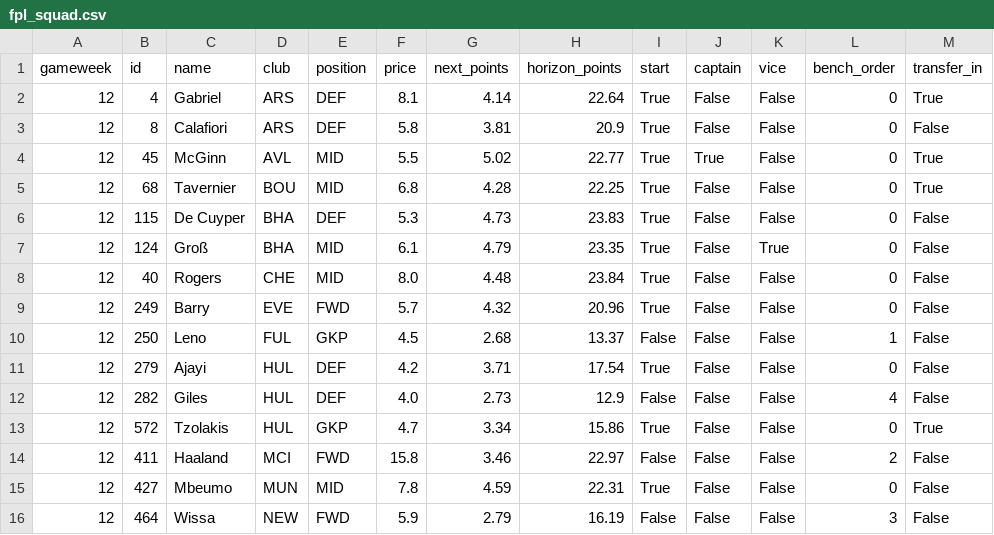
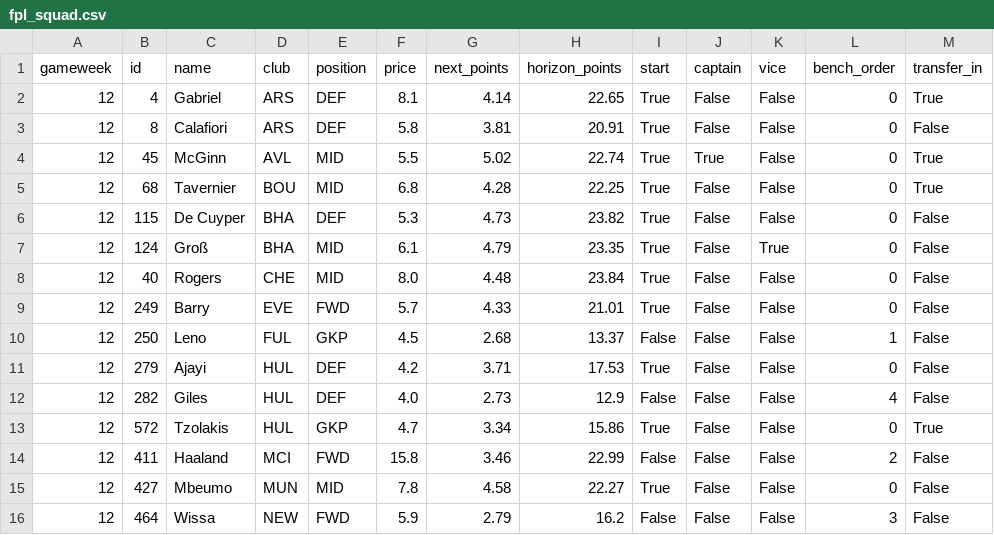
Before and after one commit to Punit-7/pl-analytics, a CSV file: modelling/reports/fpl_squad.csv, drawn as a sheet; only a part is shown; the diff names each change by its address in the sheet, - before the commit and + after, or states it on an @@ line.

```diff
--- a/modelling/reports/fpl_squad.csv
+++ b/modelling/reports/fpl_squad.csv
-H2 (horizon_points): 22.64
+H2 (horizon_points): 22.65
-H3 (horizon_points): 20.9
+H3 (horizon_points): 20.91
-H4 (horizon_points): 22.77
+H4 (horizon_points): 22.74
-H6 (horizon_points): 23.83
+H6 (horizon_points): 23.82
-G9 (next_points): 4.32
+G9 (next_points): 4.33
-H9 (horizon_points): 20.96
+H9 (horizon_points): 21.01
-H11 (horizon_points): 17.54
+H11 (horizon_points): 17.53
-H14 (horizon_points): 22.97
+H14 (horizon_points): 22.99
-G15 (next_points): 4.59
+G15 (next_points): 4.58
-H15 (horizon_points): 22.31
+H15 (horizon_points): 22.27
-H16 (horizon_points): 16.19
+H16 (horizon_points): 16.2
```
Also changed, not shown: 6 other files.
